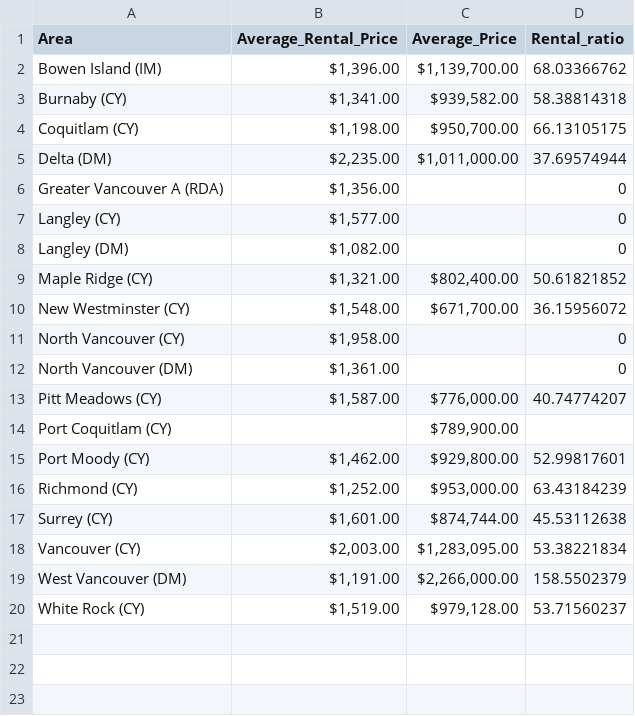
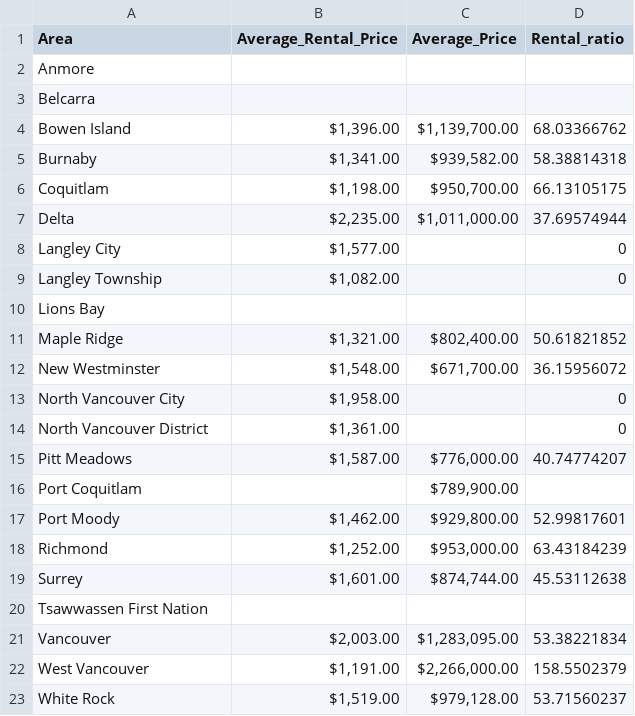
Before and after one commit to pennypan18/323final, a CSV file: Price-to-rent ratio 2020:10.csv, drawn as a sheet.

Commit message:
Add files via upload

```diff
--- a/Price-to-rent ratio 2020:10.csv
+++ b/Price-to-rent ratio 2020:10.csv
@@ -1,20 +1,23 @@
 Area,Average_Rental_Price,Average_Price,Rental_ratio
-Bowen Island (IM),"$1,396.00 ","$1,139,700.00 ",68.03366762
-Burnaby (CY),"$1,341.00 ","$939,582.00 ",58.38814318
-Coquitlam (CY),"$1,198.00 ","$950,700.00 ",66.13105175
-Delta (DM),"$2,235.00 ","$1,011,000.00 ",37.69574944
-Greater Vancouver A (RDA),"$1,356.00 ",,0
-Langley (CY),"$1,577.00 ",,0
-Langley (DM),"$1,082.00 ",,0
-Maple Ridge (CY),"$1,321.00 ","$802,400.00 ",50.61821852
-New Westminster (CY),"$1,548.00 ","$671,700.00 ",36.15956072
-North Vancouver (CY),"$1,958.00 ",,0
-North Vancouver (DM),"$1,361.00 ",,0
-Pitt Meadows (CY),"$1,587.00 ","$776,000.00 ",40.74774207
-Port Coquitlam (CY),,"$789,900.00 ",
-Port Moody (CY),"$1,462.00 ","$929,800.00 ",52.99817601
-Richmond (CY),"$1,252.00 ","$953,000.00 ",63.43184239
-Surrey (CY),"$1,601.00 ","$874,744.00 ",45.53112638
-Vancouver (CY),"$2,003.00 ","$1,283,095.00 ",53.38221834
-West Vancouver (DM),"$1,191.00 ","$2,266,000.00 ",158.5502379
-White Rock (CY),"$1,519.00 ","$979,128.00 ",53.71560237
+Anmore,,,
+Belcarra,,,
+Bowen Island,"$1,396.00 ","$1,139,700.00 ",68.03366762
+Burnaby,"$1,341.00 ","$939,582.00 ",58.38814318
+Coquitlam,"$1,198.00 ","$950,700.00 ",66.13105175
+Delta,"$2,235.00 ","$1,011,000.00 ",37.69574944
+Langley City,"$1,577.00 ",,0
+Langley Township,"$1,082.00 ",,0
+Lions Bay,,,
+Maple Ridge,"$1,321.00 ","$802,400.00 ",50.61821852
+New Westminster,"$1,548.00 ","$671,700.00 ",36.15956072
+North Vancouver City,"$1,958.00 ",,0
+North Vancouver District,"$1,361.00 ",,0
+Pitt Meadows,"$1,587.00 ","$776,000.00 ",40.74774207
+Port Coquitlam,,"$789,900.00 ",
+Port Moody,"$1,462.00 ","$929,800.00 ",52.99817601
+Richmond,"$1,252.00 ","$953,000.00 ",63.43184239
+Surrey,"$1,601.00 ","$874,744.00 ",45.53112638
+Tsawwassen First Nation,,,
+Vancouver,"$2,003.00 ","$1,283,095.00 ",53.38221834
+West Vancouver,"$1,191.00 ","$2,266,000.00 ",158.5502379
+White Rock,"$1,519.00 ","$979,128.00 ",53.71560237
```
